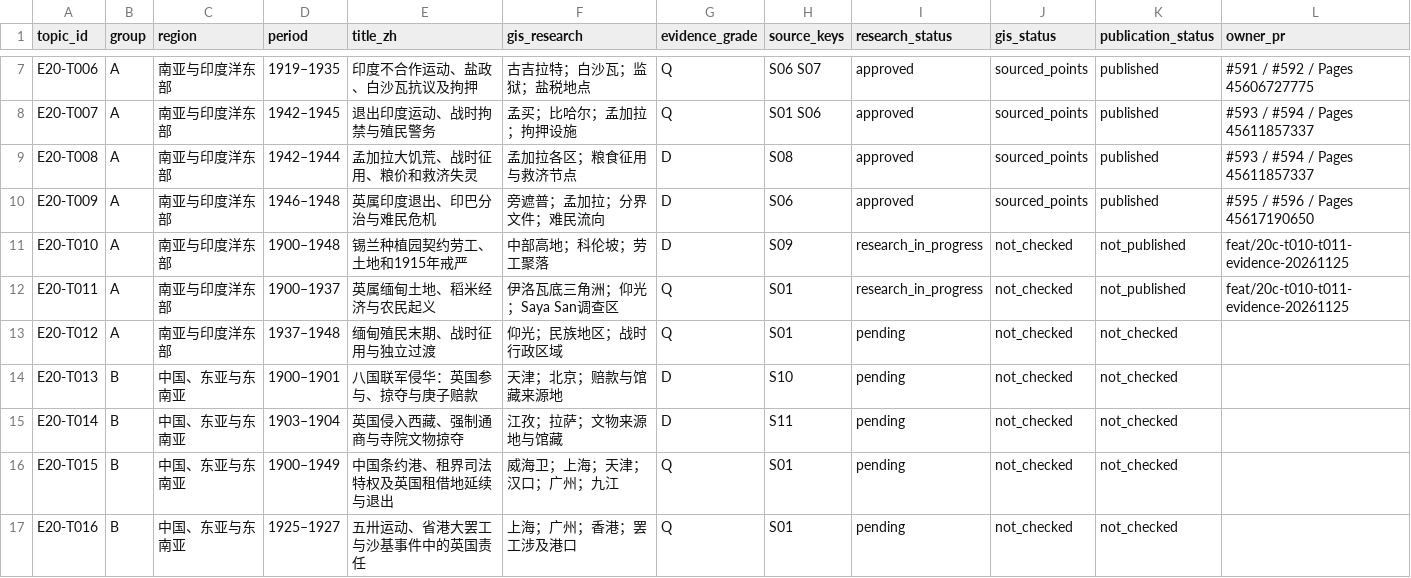
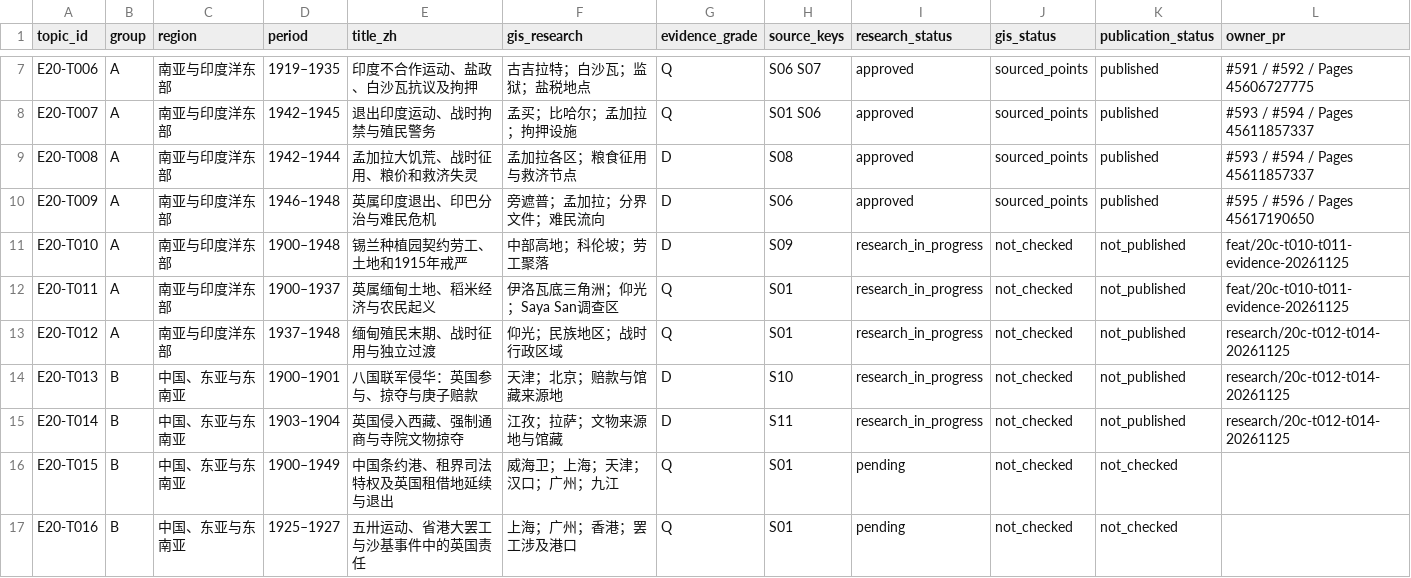
Before and after one commit to 1959124923wyz-sys/love-British-TV, a CSV file: research/20c/TOPIC_WORKBOARD.csv, drawn as a sheet; only a part is shown, gaps mark what is left out.

Commit message:
Research T012–T014: primary-source dossiers, four candidate points, topic claims

```diff
--- a/research/20c/TOPIC_WORKBOARD.csv
+++ b/research/20c/TOPIC_WORKBOARD.csv
@@ -12,5 +12,5 @@
 "E20-T011","A","南亚与印度洋东部","1900–1937","英属缅甸土地、稻米经济与农民起义","伊洛瓦底三角洲；仰光；Saya San调查区","Q","S01","research_in_progress","not_checked","not_published","feat/20c-t010-t011-evidence-20261125"
-"E20-T012","A","南亚与印度洋东部","1937–1948","缅甸殖民末期、战时征用与独立过渡","仰光；民族地区；战时行政区域","Q","S01","pending","not_checked","not_checked",""
-"E20-T013","B","中国、东亚与东南亚","1900–1901","八国联军侵华：英国参与、掠夺与庚子赔款","天津；北京；赔款与馆藏来源地","D","S10","pending","not_checked","not_checked",""
-"E20-T014","B","中国、东亚与东南亚","1903–1904","英国侵入西藏、强制通商与寺院文物掠夺","江孜；拉萨；文物来源地与馆藏","D","S11","pending","not_checked","not_checked",""
+"E20-T012","A","南亚与印度洋东部","1937–1948","缅甸殖民末期、战时征用与独立过渡","仰光；民族地区；战时行政区域","Q","S01","research_in_progress","not_checked","not_published","research/20c-t012-t014-20261125"
+"E20-T013","B","中国、东亚与东南亚","1900–1901","八国联军侵华：英国参与、掠夺与庚子赔款","天津；北京；赔款与馆藏来源地","D","S10","research_in_progress","not_checked","not_published","research/20c-t012-t014-20261125"
+"E20-T014","B","中国、东亚与东南亚","1903–1904","英国侵入西藏、强制通商与寺院文物掠夺","江孜；拉萨；文物来源地与馆藏","D","S11","research_in_progress","not_checked","not_published","research/20c-t012-t014-20261125"
 "E20-T015","B","中国、东亚与东南亚","1900–1949","中国条约港、租界司法特权及英国租借地延续与退出","威海卫；上海；天津；汉口；广州；九江","Q","S01","pending","not_checked","not_checked",""
```
Also changed, not shown: 4 other files.
